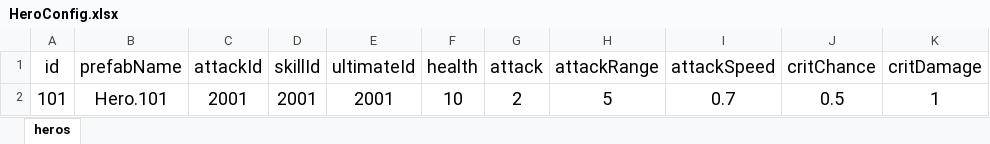
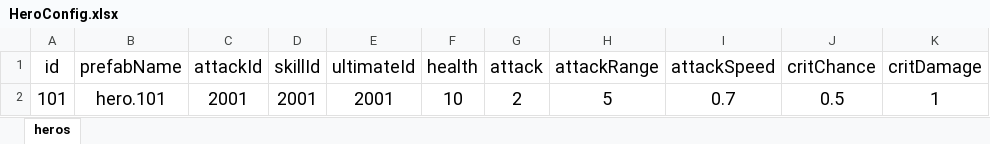
Before and after one commit to nguyenthehoang98/Idle-rpg, an Excel workbook: eoe/Assets/Excels/HeroConfig.xlsx, sheet heros, drawn as a sheet; only a part is shown; values as stored, in another font and other column widths than the file's, no borders; the diff names each change by its address in the sheet, - before the commit and + after, or states it on an @@ line.

Commit message:
setup hero

```diff
--- a/eoe/Assets/Excels/HeroConfig.xlsx (sheet heros)
+++ b/eoe/Assets/Excels/HeroConfig.xlsx (sheet heros)
-B2 (prefabName): Hero.101
+B2 (prefabName): hero.101
```
Also changed, not shown: 8 other files.
